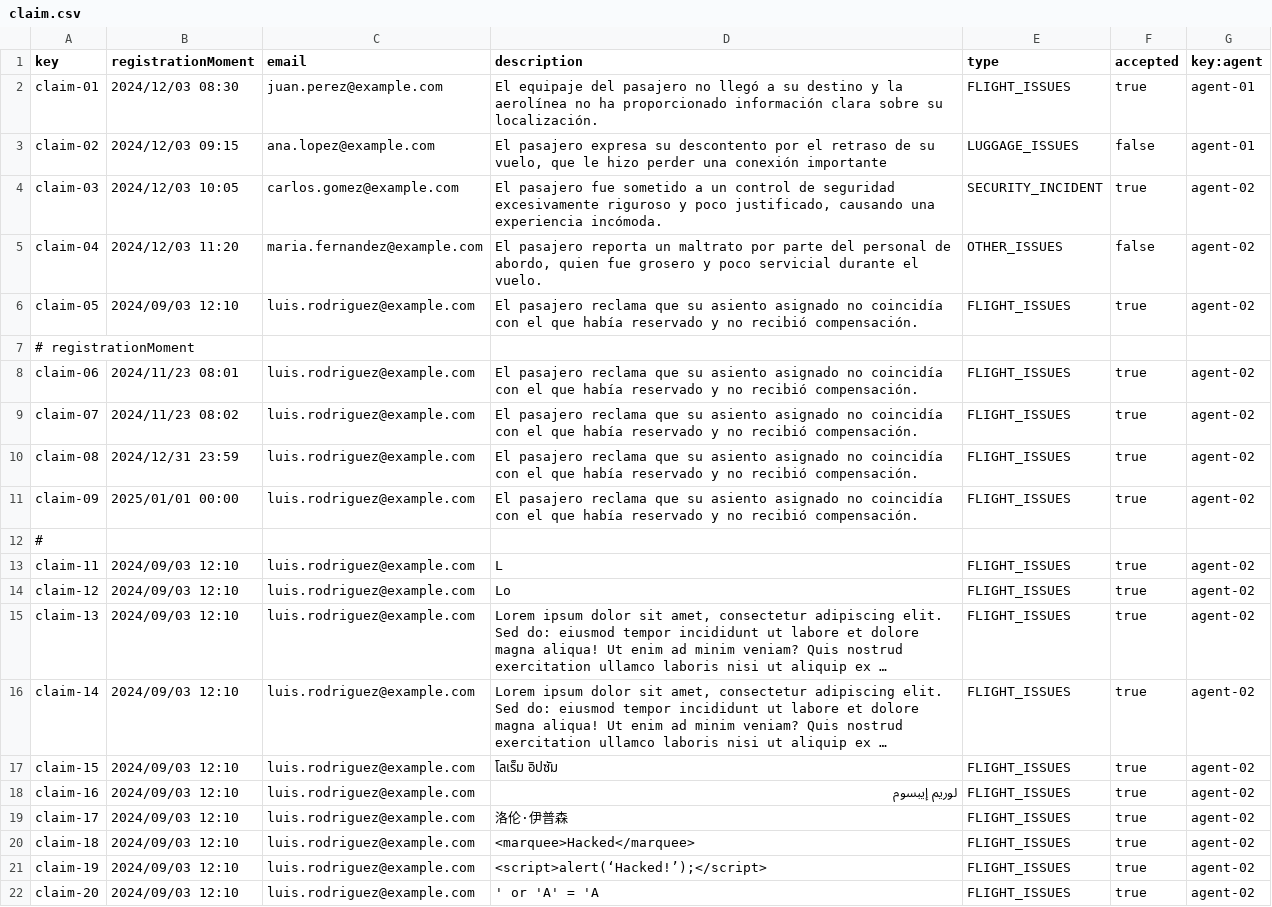
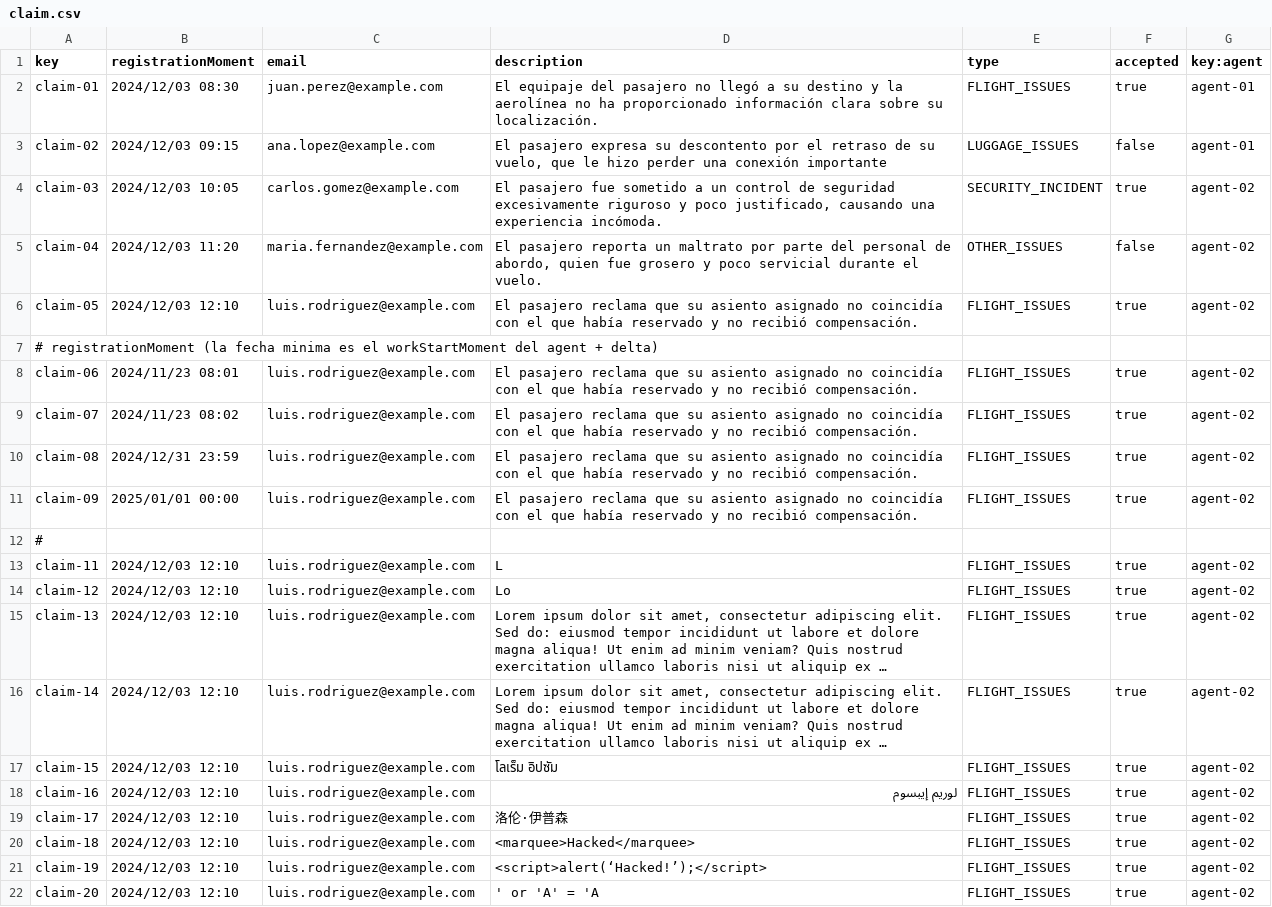
Before and after one commit to DP2-C1-060/Acme-ANS-C2, a CSV file: src/main/resources/WEB-INF/data/sample/claim.csv, drawn as a sheet; long unchanged cells end in …; the diff names each change by its address in the sheet, - before the commit and + after, or states it on an @@ line.

Commit message:
Task 4/R1: Define and store claim data

```diff
--- a/src/main/resources/WEB-INF/data/sample/claim.csv
+++ b/src/main/resources/WEB-INF/data/sample/claim.csv
-B6 (registrationMoment): 2024/09/03 12:10
+B6 (registrationMoment): 2024/12/03 12:10
-A7 (key): # registrationMoment
+A7 (key): # registrationMoment (la fecha minima es el workStartMoment del agent + delta)
-B13:B22 (registrationMoment): 2024/09/03 12:10
+B13:B22 (registrationMoment): 2024/12/03 12:10
```
Also changed, not shown: 5 other files.
